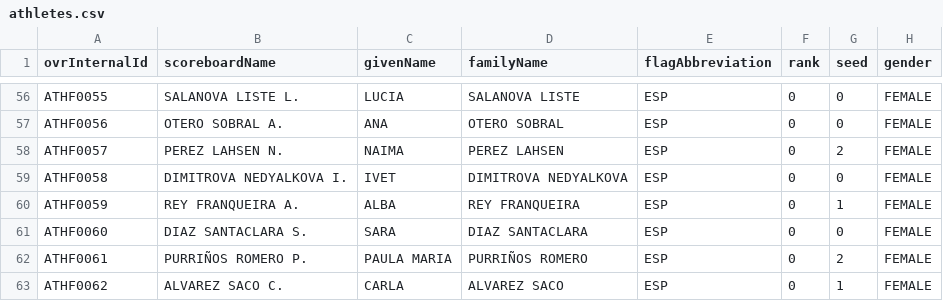
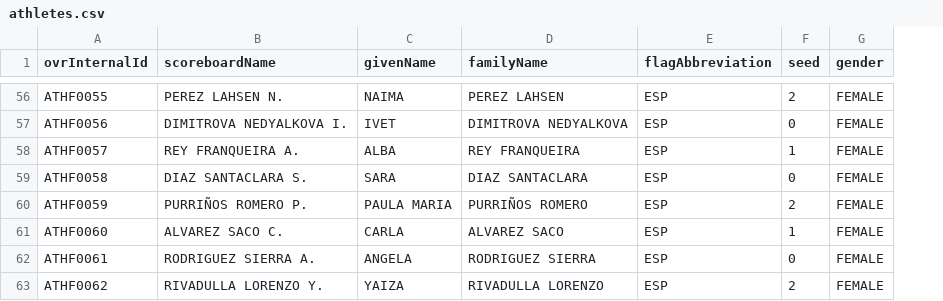
Before and after one commit to AlPazos/WT-OVR-Bridge, a CSV file: src/main/resources/athletes.csv, drawn as a sheet; only a part is shown, gaps mark what is left out; removed rows and columns are numbered as before the commit, all else as after; the diff covers the shown part only; the diff names each change by its address in the sheet, - before the commit and + after, or states it on an @@ line.

Commit message:
Improve gesbate2csv.py, add athletes-by-category endpoint, update CSV format
- gesbate2csv.py ahora escribe CSVs directamente a src/main/resources/,
  corrige P-codes (+87kg→P10), elimina columna rank, mejora asignación
  de brackets para evitar conflictos de club, añade --dump y skip de
  categorías con 0/1 atleta
- Nuevo endpoint GET /manager/athletes/category/{id} con Athlete.findByCategory()
- CsvMatchLoader adapta el parseo al nuevo formato CSV (sin columna rank)
- Añade GALEGO SUB-21.pdf y regenera los tres CSVs

```diff
--- a/src/main/resources/athletes.csv
+++ b/src/main/resources/athletes.csv
-column F (rank), rows 56-63: all 0
-B56 (scoreboardName): SALANOVA LISTE L.
+B56 (scoreboardName): PEREZ LAHSEN N.
-C56 (givenName): LUCIA
+C56 (givenName): NAIMA
-D56 (familyName): SALANOVA LISTE
+D56 (familyName): PEREZ LAHSEN
-F56 (seed): 0
+F56 (seed): 2
-B57 (scoreboardName): OTERO SOBRAL A.
+B57 (scoreboardName): DIMITROVA NEDYALKOVA I.
-C57 (givenName): ANA
+C57 (givenName): IVET
-D57 (familyName): OTERO SOBRAL
+D57 (familyName): DIMITROVA NEDYALKOVA
-B58 (scoreboardName): PEREZ LAHSEN N.
+B58 (scoreboardName): REY FRANQUEIRA A.
-C58 (givenName): NAIMA
+C58 (givenName): ALBA
-D58 (familyName): PEREZ LAHSEN
+D58 (familyName): REY FRANQUEIRA
-F58 (seed): 2
+F58 (seed): 1
-B59 (scoreboardName): DIMITROVA NEDYALKOVA I.
+B59 (scoreboardName): DIAZ SANTACLARA S.
-C59 (givenName): IVET
+C59 (givenName): SARA
-D59 (familyName): DIMITROVA NEDYALKOVA
+D59 (familyName): DIAZ SANTACLARA
-B60 (scoreboardName): REY FRANQUEIRA A.
+B60 (scoreboardName): PURRIÑOS ROMERO P.
-C60 (givenName): ALBA
+C60 (givenName): PAULA MARIA
-D60 (familyName): REY FRANQUEIRA
+D60 (familyName): PURRIÑOS ROMERO
-F60 (seed): 1
+F60 (seed): 2
-B61 (scoreboardName): DIAZ SANTACLARA S.
+B61 (scoreboardName): ALVAREZ SACO C.
-C61 (givenName): SARA
+C61 (givenName): CARLA
-D61 (familyName): DIAZ SANTACLARA
+D61 (familyName): ALVAREZ SACO
-F61 (seed): 0
+F61 (seed): 1
-B62 (scoreboardName): PURRIÑOS ROMERO P.
+B62 (scoreboardName): RODRIGUEZ SIERRA A.
-C62 (givenName): PAULA MARIA
+C62 (givenName): ANGELA
-D62 (familyName): PURRIÑOS ROMERO
+D62 (familyName): RODRIGUEZ SIERRA
-F62 (seed): 2
+F62 (seed): 0
-B63 (scoreboardName): ALVAREZ SACO C.
+B63 (scoreboardName): RIVADULLA LORENZO Y.
-C63 (givenName): CARLA
+C63 (givenName): YAIZA
-D63 (familyName): ALVAREZ SACO
+D63 (familyName): RIVADULLA LORENZO
-F63 (seed): 1
+F63 (seed): 2
```
Also changed, not shown: 1 added row, 3 removed rows and 68 edited cells elsewhere in this file, src/main/resources/categories.csv, src/main/resources/matches.csv, 5 other files.
